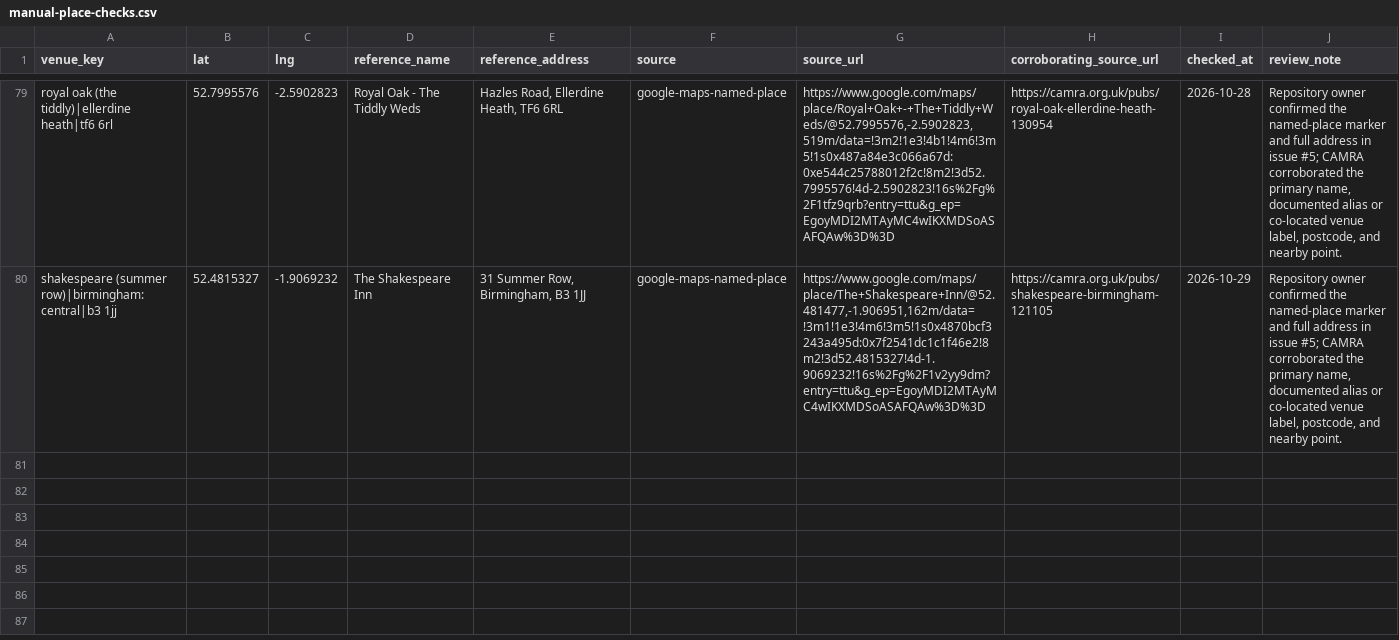
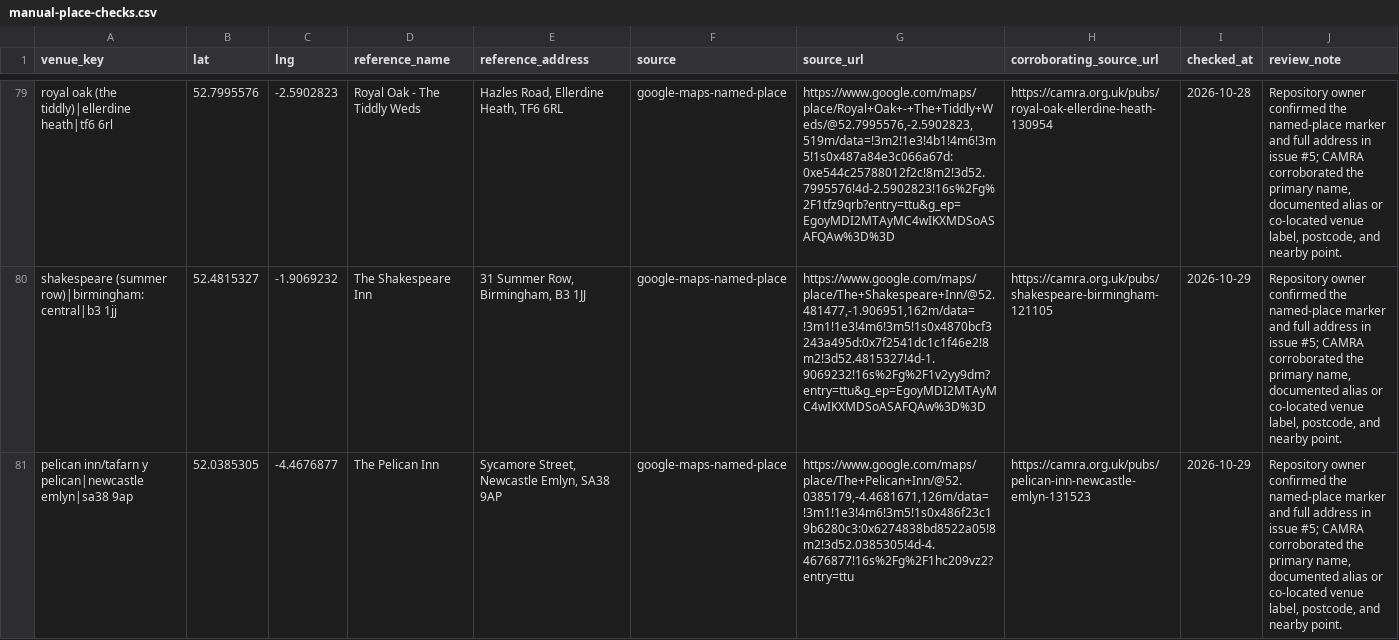
Before and after one commit to bristolbagpiper/BassBeerMap, a CSV file: audit/manual-place-checks.csv, drawn as a sheet; only a part is shown, gaps mark what is left out; the diff names each change by its address in the sheet, - before the commit and + after, or states it on an @@ line.

```diff
--- a/audit/manual-place-checks.csv
+++ b/audit/manual-place-checks.csv
+row 81: pelican inn/tafarn y pelican|newcastle emlyn|sa38 9ap | 52.0385305 | -4.4676877 | The Pelican Inn | Sycamore Street, Newcastle Emlyn, SA38 9AP | google-maps-named-place | https://www.google.com/maps/place/The+Pelican+Inn/@52.0385179,-4.4681671,126m/data=!3m1!1e3!4m6!3m5!1s0x486f23c19b6280c3:0x6274838bd8522a05!8m2!3d52.0385305!4d-4.4676877!16s%2Fg%2F1hc209vz2?entry=ttu | https://camra.org.uk/pubs/pelican-inn-newcastle-emlyn-131523 | 2026-10-29 | Repository owner confirmed the named-place marker and full address in issue #5; CAMRA corroborated the primary name, documented alias or co-located venue label, postcode, and nearby point.
```
Also changed, not shown: 6 other files.
